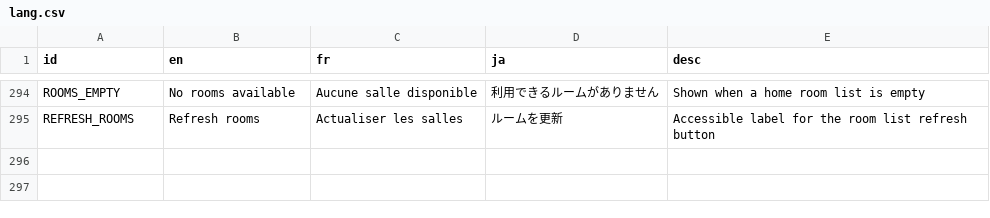
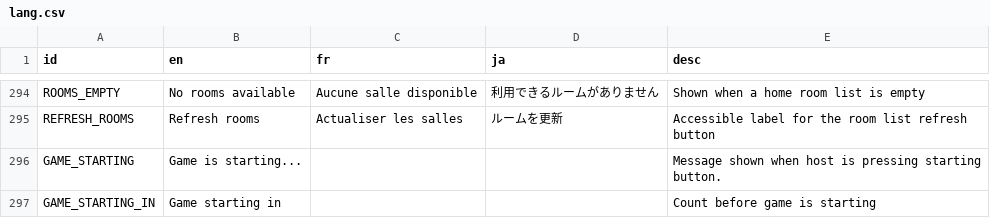
Before and after one commit to victorviterbo/Transcendance, a CSV file: services/frontend/public/localization/lang.csv, drawn as a sheet; only a part is shown, gaps mark what is left out; the diff names each change by its address in the sheet, - before the commit and + after, or states it on an @@ line.

Commit message:
WORK:  game starting

```diff
--- a/services/frontend/public/localization/lang.csv
+++ b/services/frontend/public/localization/lang.csv
+row 296: GAME_STARTING | Game is starting... |  |  | Message shown when host is pressing starting button.
+row 297: GAME_STARTING_IN | Game starting in |  |  | Count before game is starting
```
Also changed, not shown: 27 other files.
